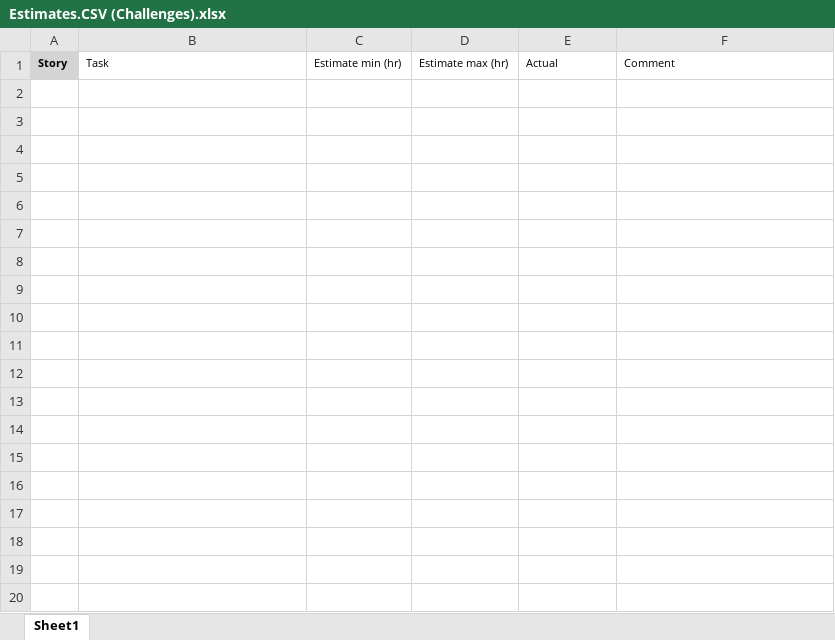
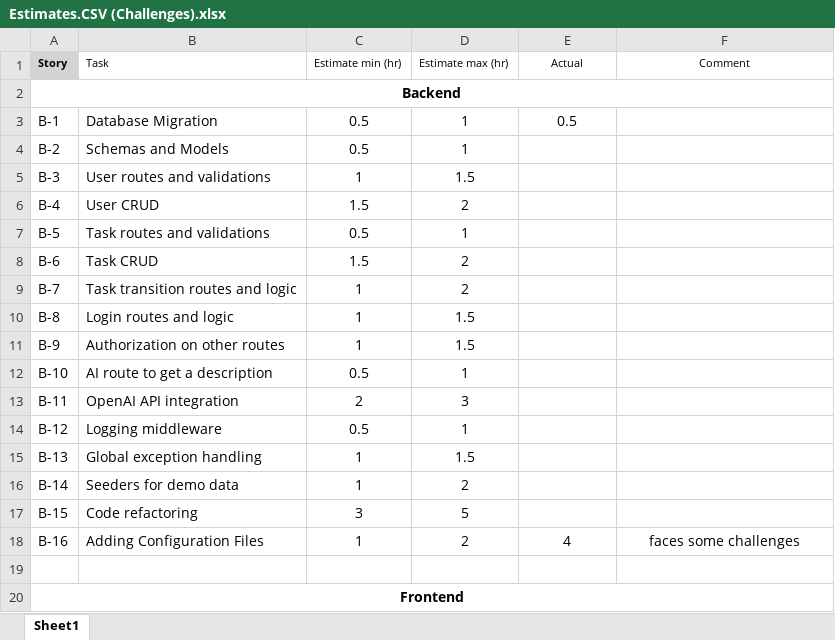
Before and after one commit to SheheryarGhaznavi/sprint-sync-challenge, an Excel workbook: Estimates.CSV (Challenges).xlsx, sheet Sheet1, drawn as a sheet; only a part is shown; values as stored, in another font and other column widths than the file's, no borders; charts and pictures not drawn; the diff covers the shown part only; the diff names each change by its address in the sheet, - before the commit and + after, or states it on an @@ line.

Commit message:
estimates files updated

```diff
--- a/Estimates.CSV (Challenges).xlsx (sheet Sheet1)
+++ b/Estimates.CSV (Challenges).xlsx (sheet Sheet1)
-E1:F1 alignment: left
+E1:F1 alignment: center
+row 2: Backend
+row 3: B-1 | Database Migration | 0.5 | 1 | 0.5
+row 4: B-2 | Schemas and Models | 0.5 | 1
+row 5: B-3 | User routes and validations | 1 | 1.5
+row 6: B-4 | User CRUD | 1.5 | 2
+row 7: B-5 | Task routes and validations | 0.5 | 1
+row 8: B-6 | Task CRUD | 1.5 | 2
+row 9: B-7 | Task transition routes and logic | 1 | 2
+row 10: B-8 | Login routes and logic | 1 | 1.5
+row 11: B-9 | Authorization on other routes | 1 | 1.5
+row 12: B-10 | AI route to get a description | 0.5 | 1
+row 13: B-11 | OpenAI API integration | 2 | 3
+row 14: B-12 | Logging middleware | 0.5 | 1
+row 15: B-13 | Global exception handling | 1 | 1.5
+row 16: B-14 | Seeders for demo data | 1 | 2
+row 17: B-15 | Code refactoring | 3 | 5
+row 18: B-16 | Adding Configuration Files | 1 | 2 | 4 | faces some challenges
+row 19: (empty)
+row 20: Frontend
```
Also changed, not shown: 12 added rows elsewhere in this sheet, charts or pictures.
